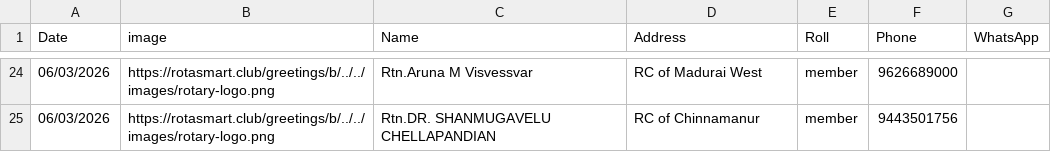
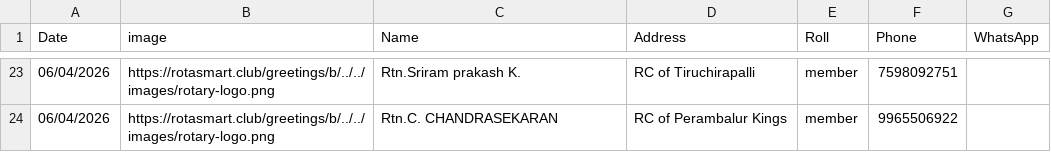
Before and after one commit to amuthap/birthday_automation, a CSV file: our_team_details.csv, drawn as a sheet; only a part is shown, gaps mark what is left out; the diff covers the shown part only.

```diff
--- a/our_team_details.csv
+++ b/our_team_details.csv
@@ -24,2 +23,2 @@ Date,image,Name,Address,Roll,Phone,WhatsApp
-06/03/2026,https://rotasmart.club/greetings/b/../../images/rotary-logo.png,Rtn.Aruna M Visvessvar,RC of Madurai West,member,9626689000,
-06/03/2026,https://rotasmart.club/greetings/b/../../images/rotary-logo.png,Rtn.DR. SHANMUGAVELU CHELLAPANDIAN,RC of Chinnamanur,member,9443501756,
+06/04/2026,https://rotasmart.club/greetings/b/../../images/rotary-logo.png,Rtn.Sriram prakash K.,RC of Tiruchirapalli,member,7598092751,
+06/04/2026,https://rotasmart.club/greetings/b/../../images/rotary-logo.png,Rtn.C. CHANDRASEKARAN,RC of Perambalur Kings,member,9965506922,
```
Also changed, not shown: 7 added rows, 8 removed rows and 53 edited cells elsewhere in this file, 47 other files.
